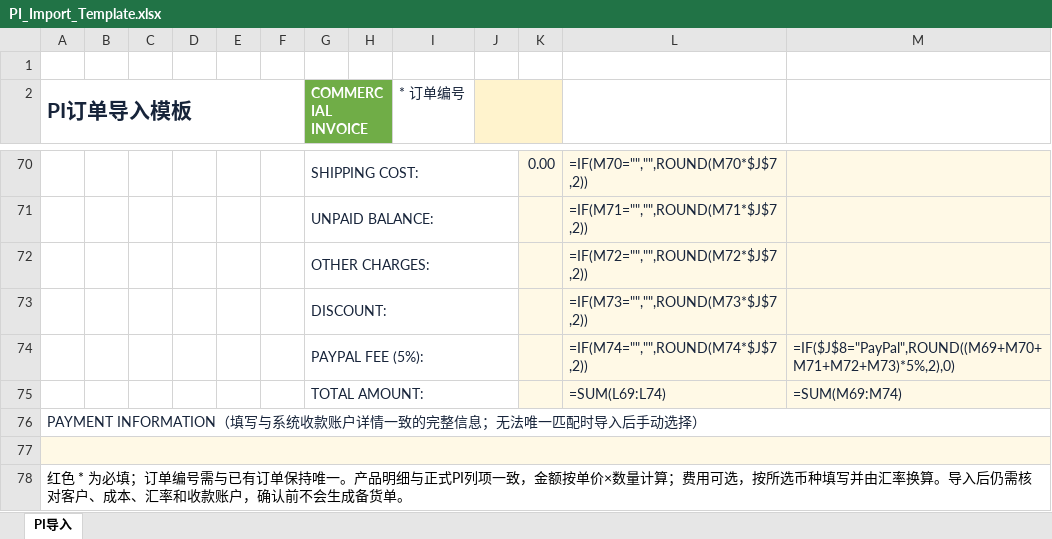
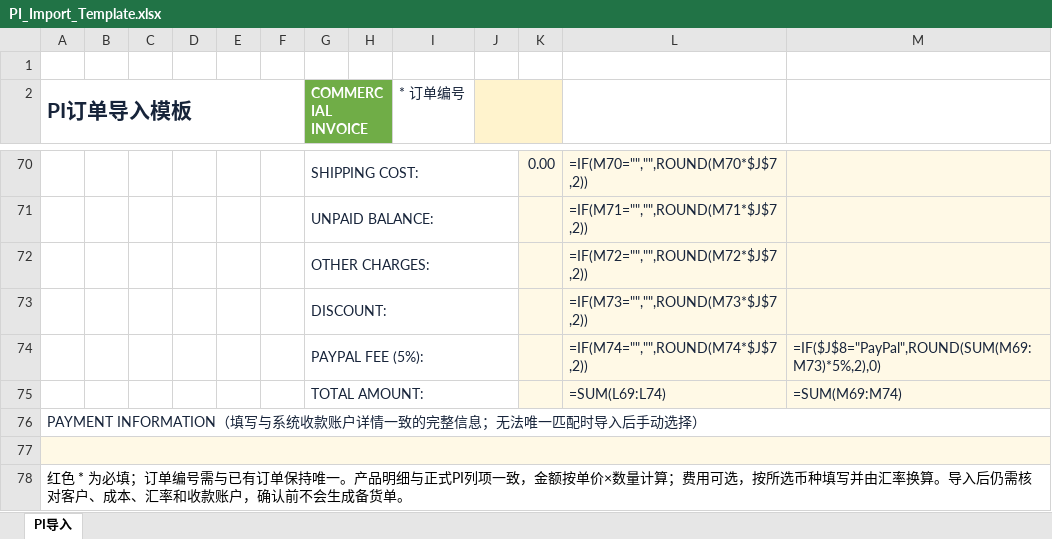
Before and after one commit to savior168/dtsmart-ai-crmv1.0, an Excel workbook: assets/templates/PI_Import_Template.xlsx, sheet PI导入, drawn as a sheet; only a part is shown, gaps mark what is left out; values as stored, in another font and other column widths than the file's, no borders; formulas are shown in place of their values; the diff names each change by its address in the sheet, - before the commit and + after, or states it on an @@ line.

Commit message:
Fix PI import fee layout and stale formula parsing

```diff
--- a/assets/templates/PI_Import_Template.xlsx (sheet PI导入)
+++ b/assets/templates/PI_Import_Template.xlsx (sheet PI导入)
-M74: =IF($J$8="PayPal",ROUND((M69+M70+M71+M72+M73)*5%,2),0)
+M74: =IF($J$8="PayPal",ROUND(SUM(M69:M73)*5%,2),0)
```
Also changed, not shown: 3 other files.
